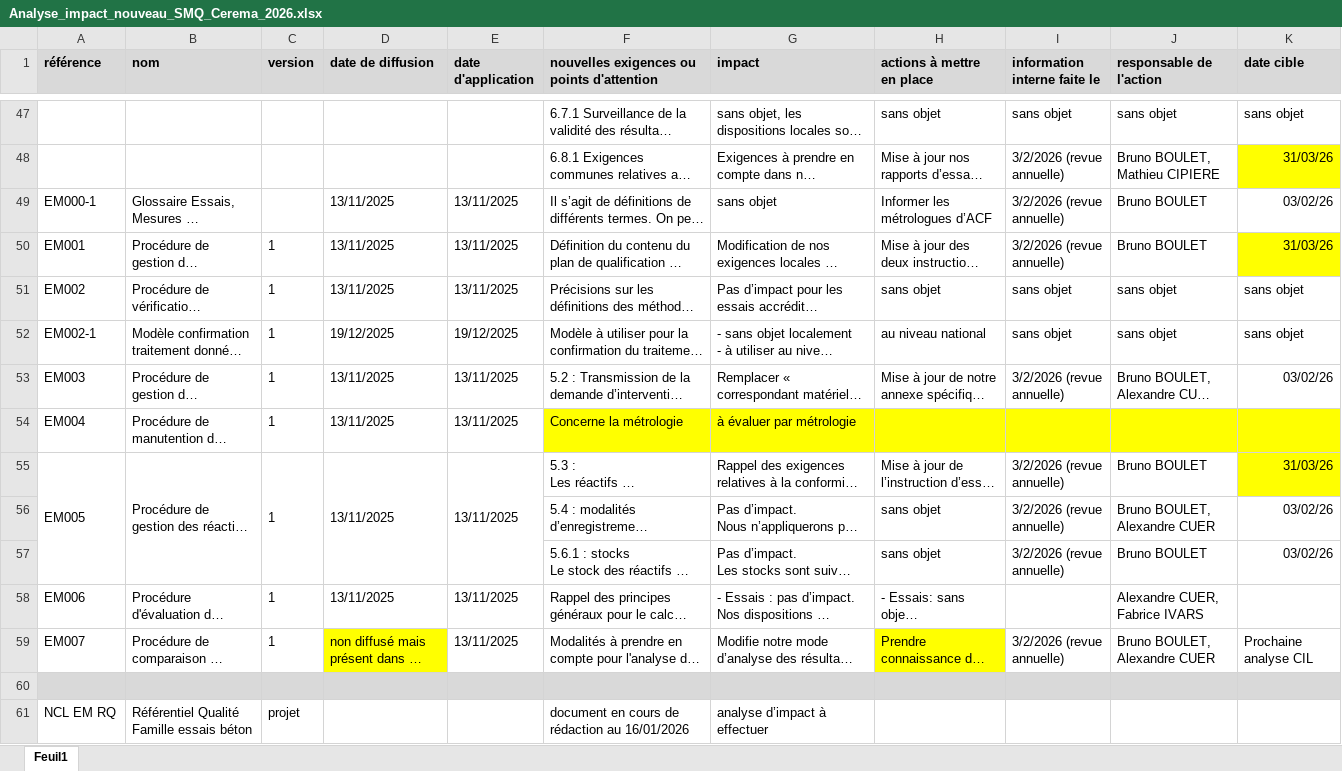
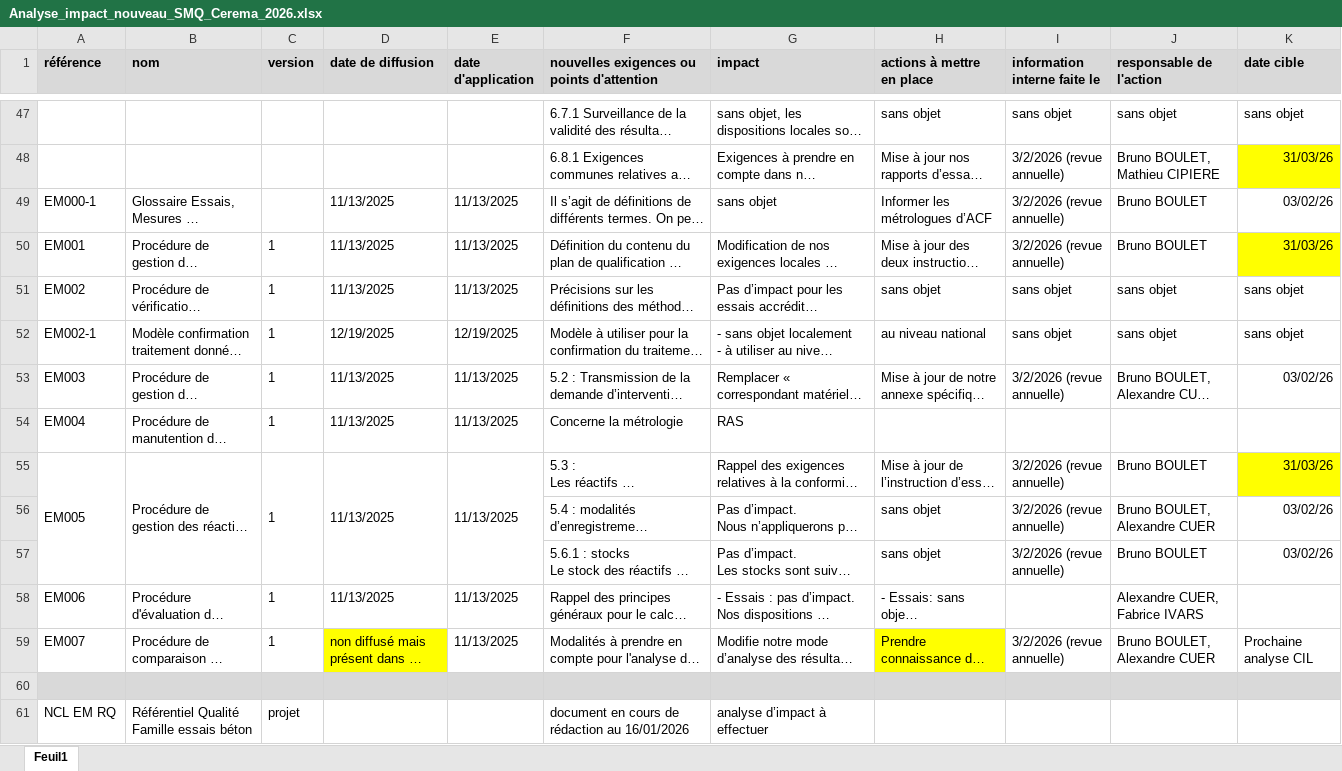
Before and after one commit to alexandrecuer/gedoq, an Excel workbook: beton_durci/fiche_evol_referentiel/Analyse_impact_nouveau_SMQ_Cerema_2026.xlsx, sheet Feuil1, drawn as a sheet; only a part is shown, gaps mark what is left out; long unchanged cells end in …; values as stored, in another font and other column widths than the file's, no borders; the diff covers the shown part only; the diff names each change by its address in the sheet, - before the commit and + after, or states it on an @@ line.

Commit message:
plan de transition accréditation multisites - ajouts AC sur métrologie

```diff
--- a/beton_durci/fiche_evol_referentiel/Analyse_impact_nouveau_SMQ_Cerema_2026.xlsx (sheet Feuil1)
+++ b/beton_durci/fiche_evol_referentiel/Analyse_impact_nouveau_SMQ_Cerema_2026.xlsx (sheet Feuil1)
-D49:D51 (date de diffusion): 13/11/2025
+D49:D51 (date de diffusion): 11/13/2025
-E49:E51 (date d'application): 13/11/2025
+E49:E51 (date d'application): 11/13/2025
-D52 (date de diffusion): 19/12/2025
+D52 (date de diffusion): 12/19/2025
-E52 (date d'application): 19/12/2025
+E52 (date d'application): 12/19/2025
-D53:D55 (date de diffusion): 13/11/2025
+D53:D55 (date de diffusion): 11/13/2025
-E53:E55 (date d'application): 13/11/2025
+E53:E55 (date d'application): 11/13/2025
-F54:K54 fill: #FFFF00
+F54:K54 fill: none
-G54 (impact): à évaluer par métrologie
+G54 (impact): RAS
-D58 (date de diffusion): 13/11/2025
+D58 (date de diffusion): 11/13/2025
-E58:E59 (date d'application): 13/11/2025
+E58:E59 (date d'application): 11/13/2025
```
Also changed, not shown: 59 edited cells and cell formats elsewhere in this sheet.
